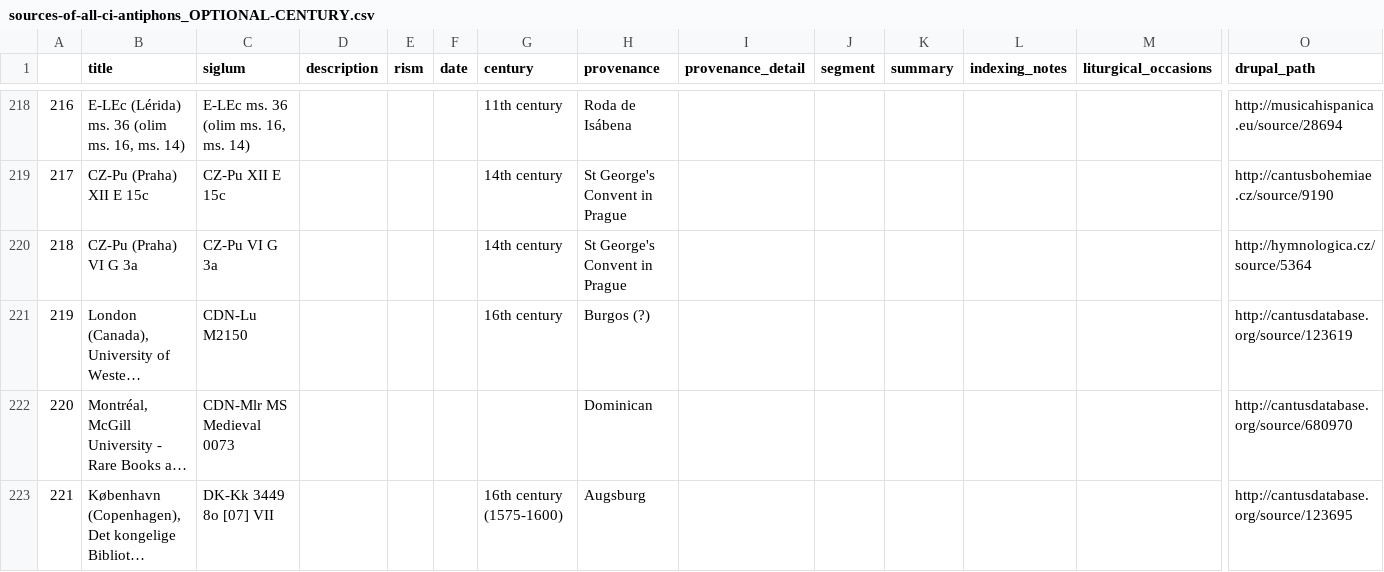
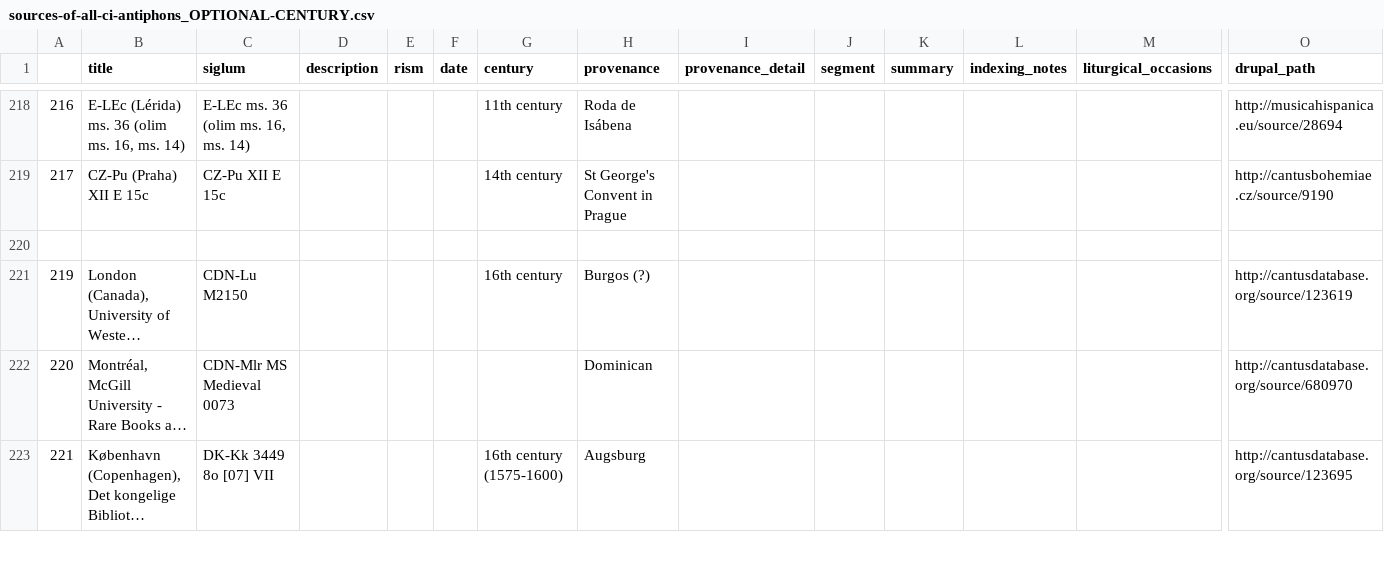
Before and after one commit to DvorakovaA/Mapping_the_Repertoire_of_Gregorian_Chant, a CSV file: data/sources-of-all-ci-antiphons_OPTIONAL-CENTURY.csv, drawn as a sheet; only a part is shown, gaps mark what is left out; long unchanged cells end in …; rows hold the shown columns only; the diff covers the shown part only; the diff names each change by its address in the sheet, - before the commit and + after, or states it on an @@ line.

```diff
--- a/data/sources-of-all-ci-antiphons_OPTIONAL-CENTURY.csv
+++ b/data/sources-of-all-ci-antiphons_OPTIONAL-CENTURY.csv
-row 220: 218 | CZ-Pu (Praha) VI G 3a | CZ-Pu VI G 3a |  |  |  | 14th century | St George's Convent in Prague |  |  |  |  |  | http://hymnologica.cz/source/5364
+row 220: (empty)
```
Also changed, not shown: 25 added rows and 3 edited cells elsewhere in this file, data/sources-with-provenance-ids-and-two-centuries.csv, 2 other files.
